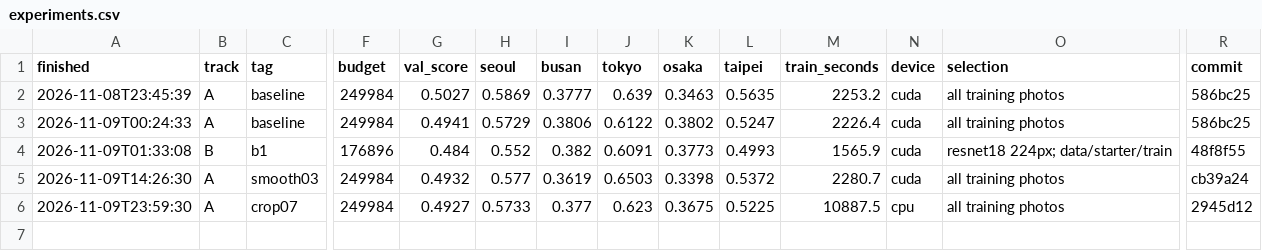
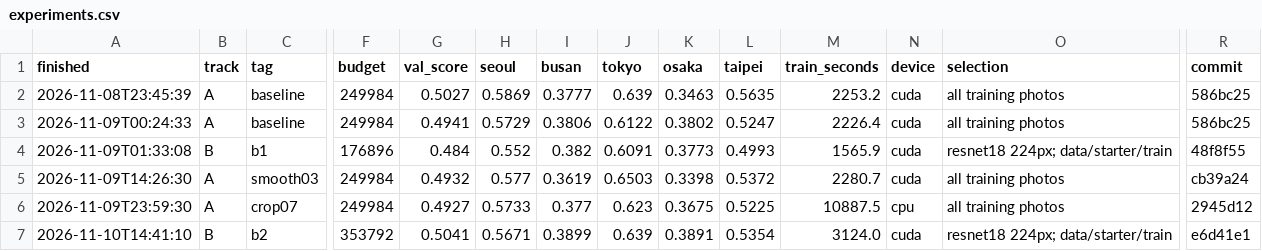
Before and after one commit to RyuJunMo-Projects/mas1004-assignment2, a CSV file: experiments.csv, drawn as a sheet; only a part is shown, gaps mark what is left out; rows hold the shown columns only; the diff names each change by its address in the sheet, - before the commit and + after, or states it on an @@ line.

```diff
--- a/experiments.csv
+++ b/experiments.csv
+row 7: 2026-11-10T14:41:10 | B | b2 | 353792 | 0.5041 | 0.5671 | 0.3899 | 0.639 | 0.3891 | 0.5354 | 3124.0 | cuda | resnet18 224px; data/starter/train | e6d41e1
```
Also changed, not shown: 2 other files.
